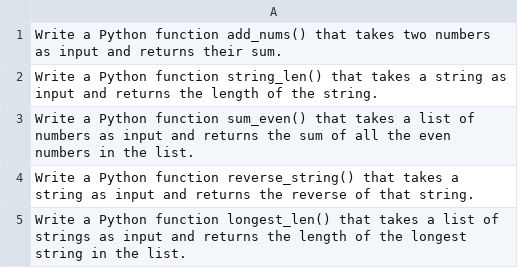
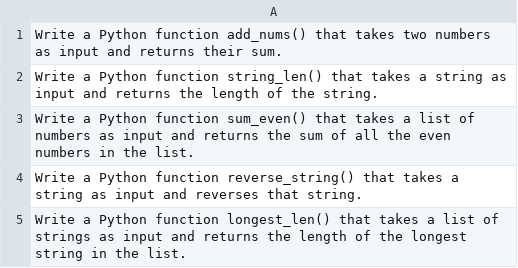
Before and after one commit to LisonLau/CITS3002-Project, a CSV file: QuestionBank/PythonQuestions/pcqpy.csv, drawn as a sheet.

```diff
--- a/QuestionBank/PythonQuestions/pcqpy.csv
+++ b/QuestionBank/PythonQuestions/pcqpy.csv
@@ -3,3 +3,3 @@ Write a Python function string_len() that takes a string as input and returns th
 Write a Python function sum_even() that takes a list of numbers as input and returns the sum of all the even numbers in the list.
-Write a Python function reverse_string() that takes a string as input and returns the reverse of that string.
+Write a Python function reverse_string() that takes a string as input and reverses that string.
 Write a Python function longest_len() that takes a list of strings as input and returns the length of the longest string in the list.
```
Also changed, not shown: 2 other files.
